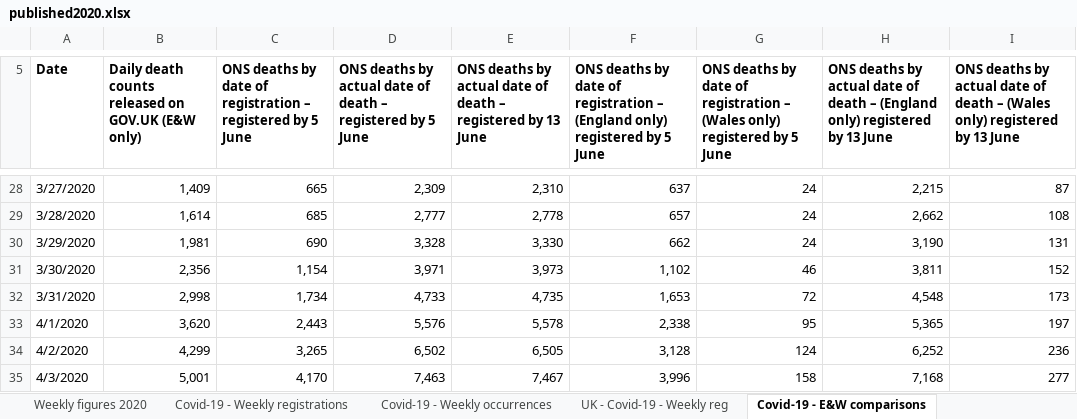
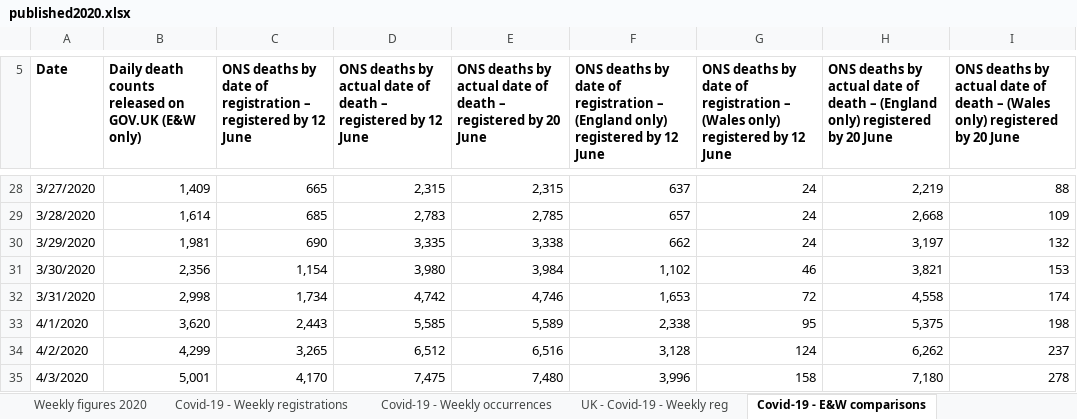
Before and after one commit to MARYDS/Coronavirus-Power-BI, an Excel workbook: data/published2020.xlsx, sheet Covid-19 - E&W comparisons, drawn as a sheet; only a part is shown, gaps mark what is left out; values as stored, in another font and other column widths than the file's, no borders; the diff covers the shown part only; the diff names each change by its address in the sheet, - before the commit and + after, or states it on an @@ line.

```diff
--- a/data/published2020.xlsx (sheet Covid-19 - E&W comparisons)
+++ b/data/published2020.xlsx (sheet Covid-19 - E&W comparisons)
-C5: …registered by 5 June
+C5: …registered by 12 June
-D5: …registered by 5 June
+D5: …registered by 12 June
-E5: …registered by 13 June
+E5: …registered by 20 June
-F5: …registered by 5 June
+F5: …registered by 12 June
-G5: …registered by 5 June
+G5: …registered by 12 June
-H5: …registered by 13 June
+H5: …registered by 20 June
-I5: …registered by 13 June
+I5: …registered by 20 June
-D28: 2,309
+D28: 2,315
-E28: 2,310
+E28: 2,315
-H28: 2,215
+H28: 2,219
-I28: 87
+I28: 88
-D29: 2,777
+D29: 2,783
-E29: 2,778
+E29: 2,785
-H29: 2,662
+H29: 2,668
-I29: 108
+I29: 109
-D30: 3,328
+D30: 3,335
-E30: 3,330
+E30: 3,338
-H30: 3,190
+H30: 3,197
-I30: 131
+I30: 132
-D31: 3,971
+D31: 3,980
-E31: 3,973
+E31: 3,984
-H31: 3,811
+H31: 3,821
-I31: 152
+I31: 153
-D32: 4,733
+D32: 4,742
-E32: 4,735
+E32: 4,746
-H32: 4,548
+H32: 4,558
-I32: 173
+I32: 174
-D33: 5,576
+D33: 5,585
-E33: 5,578
+E33: 5,589
-H33: 5,365
+H33: 5,375
-I33: 197
+I33: 198
-D34: 6,502
+D34: 6,512
-E34: 6,505
+E34: 6,516
-H34: 6,252
+H34: 6,262
-I34: 236
+I34: 237
-D35: 7,463
+D35: 7,475
-E35: 7,467
+E35: 7,480
-H35: 7,168
+H35: 7,180
-I35: 277
+I35: 278
```
Also changed, not shown: 6 added rows and 353 edited cells elsewhere in this sheet, sheet Covid-19 - Weekly occurrences, sheet Covid-19 - England comparisons, sheet Covid-19 - Wales comparison, sheet Covid-19 - Place of occurrence, sheet Weekly figures 2020, sheet Covid-19 - Weekly registrations, 2 more sheets, 9 other files.
